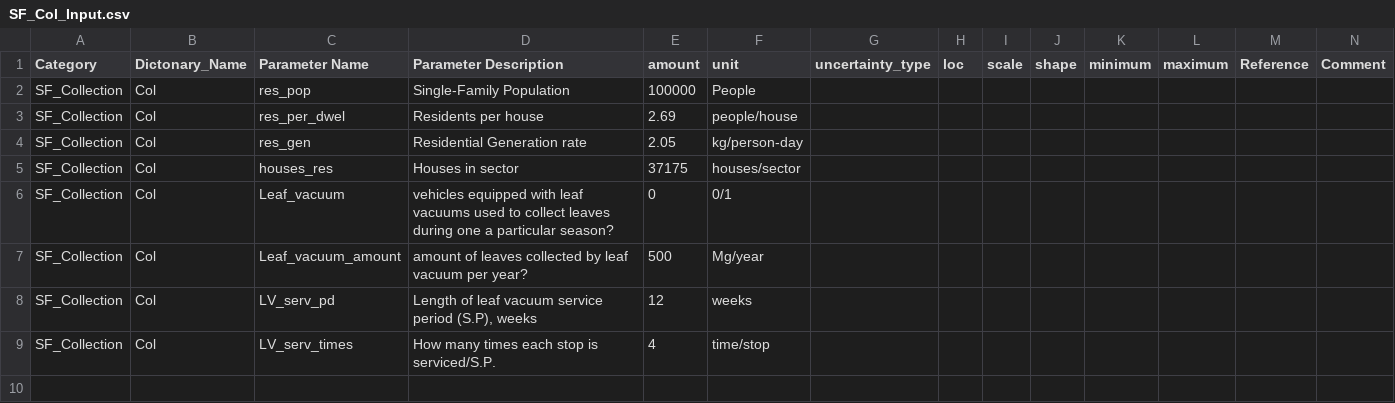
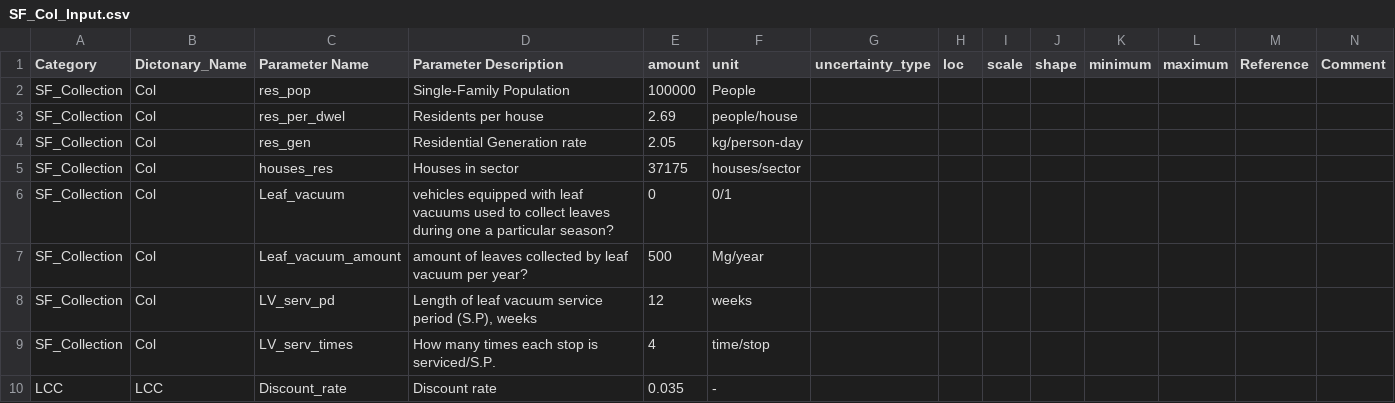
Before and after one commit to SwolfPy-Project/swolfpy-inputdata, a CSV file: swolfpy_inputdata/Data/SF_Col_Input.csv, drawn as a sheet; the diff names each change by its address in the sheet, - before the commit and + after, or states it on an @@ line.

Commit message:
Revise input data for collection

```diff
--- a/swolfpy_inputdata/Data/SF_Col_Input.csv
+++ b/swolfpy_inputdata/Data/SF_Col_Input.csv
+row 10: LCC | LCC | Discount_rate | Discount rate | 0.035 | -
```
